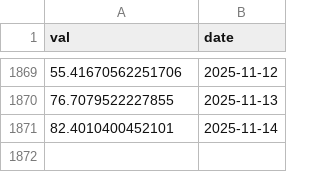
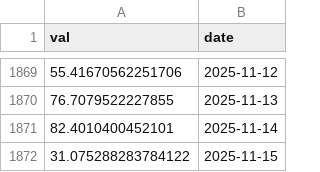
Before and after one commit to SciEcon/SoK_Blockchain_Decentralization, a CSV file: Data_TokenIndex/Aave_ent.csv, drawn as a sheet; only a part is shown, gaps mark what is left out.

```diff
--- a/Data_TokenIndex/Aave_ent.csv
+++ b/Data_TokenIndex/Aave_ent.csv
@@ -1871 +1871,2 @@ val,date
 82.4010400452101,2025-11-14
+31.075288283784122,2025-11-15
```
Also changed, not shown: Data_TokenIndex/CVXCRV_ent.csv, Data_TokenIndex/Lqty_ent.csv, 16 other files.
